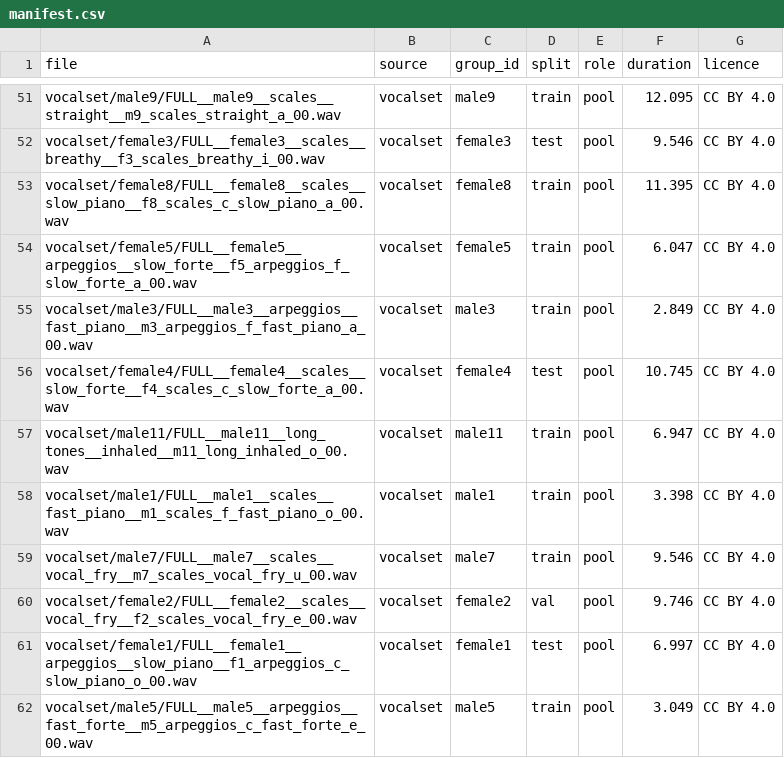
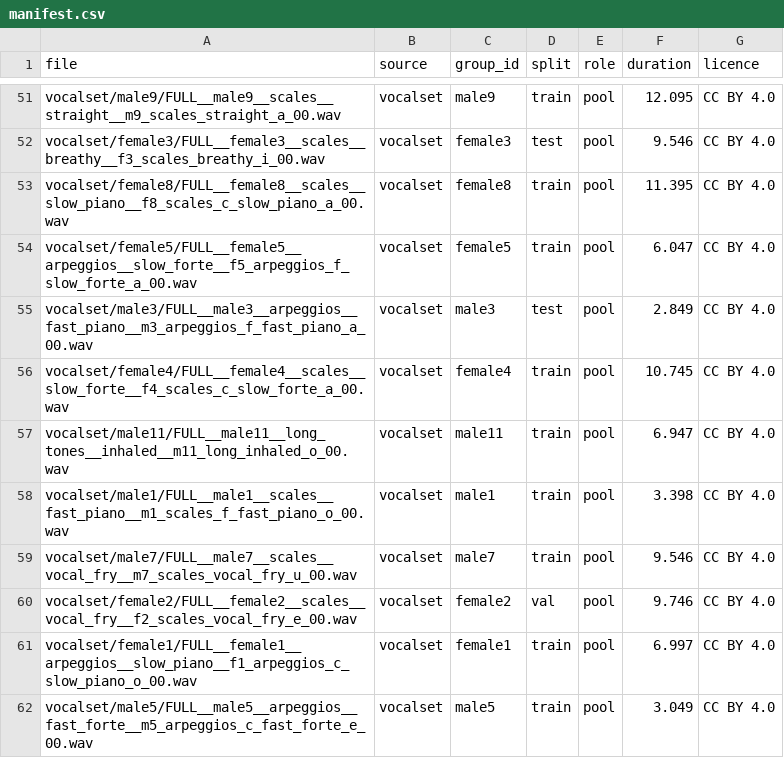
Before and after one commit to leeeeeeeeeem/chorus-param-estimation, a CSV file: data/manifest.csv, drawn as a sheet; only a part is shown, gaps mark what is left out; the diff covers the shown part only.

Commit message:
data: re-split vocalset by voice

```diff
--- a/data/manifest.csv
+++ b/data/manifest.csv
@@ -54,4 +54,4 @@ vocalset/female8/FULL__female8__scales__slow_piano__f8_scales_c_slow_piano_a_00.
 vocalset/female5/FULL__female5__arpeggios__slow_forte__f5_arpeggios_f_slow_forte_a_00.wav,vocalset,female5,train,pool,6.047,CC BY 4.0
-vocalset/male3/FULL__male3__arpeggios__fast_piano__m3_arpeggios_f_fast_piano_a_00.wav,vocalset,male3,train,pool,2.849,CC BY 4.0
-vocalset/female4/FULL__female4__scales__slow_forte__f4_scales_c_slow_forte_a_00.wav,vocalset,female4,test,pool,10.745,CC BY 4.0
+vocalset/male3/FULL__male3__arpeggios__fast_piano__m3_arpeggios_f_fast_piano_a_00.wav,vocalset,male3,test,pool,2.849,CC BY 4.0
+vocalset/female4/FULL__female4__scales__slow_forte__f4_scales_c_slow_forte_a_00.wav,vocalset,female4,train,pool,10.745,CC BY 4.0
 vocalset/male11/FULL__male11__long_tones__inhaled__m11_long_inhaled_o_00.wav,vocalset,male11,train,pool,6.947,CC BY 4.0
@@ -60,3 +60,3 @@ vocalset/male7/FULL__male7__scales__vocal_fry__m7_scales_vocal_fry_u_00.wav,voca
 vocalset/female2/FULL__female2__scales__vocal_fry__f2_scales_vocal_fry_e_00.wav,vocalset,female2,val,pool,9.746,CC BY 4.0
-vocalset/female1/FULL__female1__arpeggios__slow_piano__f1_arpeggios_c_slow_piano_o_00.wav,vocalset,female1,test,pool,6.997,CC BY 4.0
+vocalset/female1/FULL__female1__arpeggios__slow_piano__f1_arpeggios_c_slow_piano_o_00.wav,vocalset,female1,train,pool,6.997,CC BY 4.0
 vocalset/male5/FULL__male5__arpeggios__fast_forte__m5_arpeggios_c_fast_forte_e_00.wav,vocalset,male5,train,pool,3.049,CC BY 4.0
```
Also changed, not shown: 2 added rows, 3 removed rows and 123 edited cells elsewhere in this file, 1 other file.
